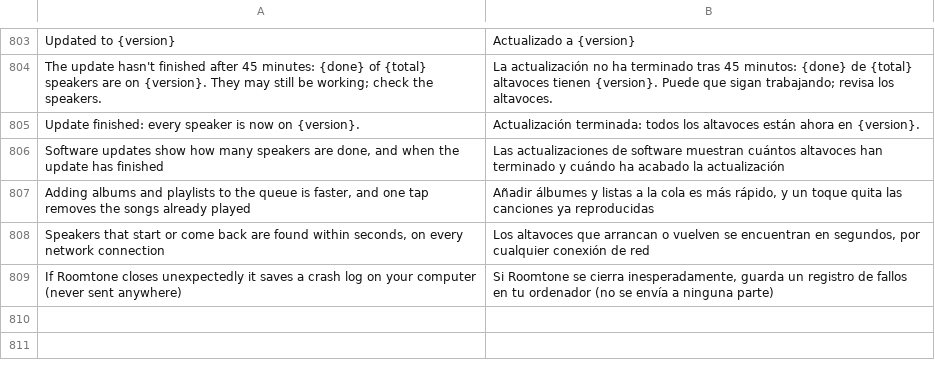
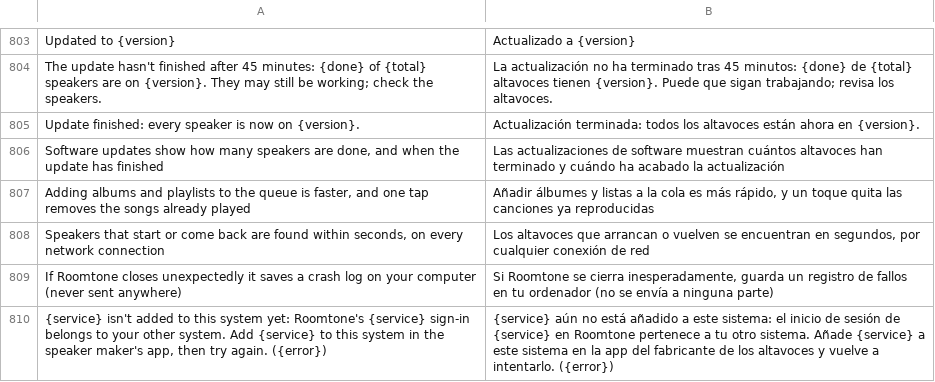
Before and after one commit to ChrispyGee/Roomtone, a TSV file: locales/es.tsv, drawn as a sheet; only a part is shown, gaps mark what is left out.

```diff
--- a/locales/es.tsv
+++ b/locales/es.tsv
@@ -809 +809,2 @@ Speakers that start or come back are found within seconds, on every network conn
 If Roomtone closes unexpectedly it saves a crash log on your computer (never sent anywhere)	Si Roomtone se cierra inesperadamente, guarda un registro de fallos en tu ordenador (no se envía a ninguna parte)
+{service} isn't added to this system yet: Roomtone's {service} sign-in belongs to your other system. Add {service} to this system in the speaker maker's app, then try again. ({error})	{service} aún no está añadido a este sistema: el inicio de sesión de {service} en Roomtone pertenece a tu otro sistema. Añade {service} a este sistema en la app del fabricante de los altavoces y vuelve a intentarlo. ({error})
```
Also changed, not shown: locales/de.tsv, locales/fr.tsv, 5 other files.
